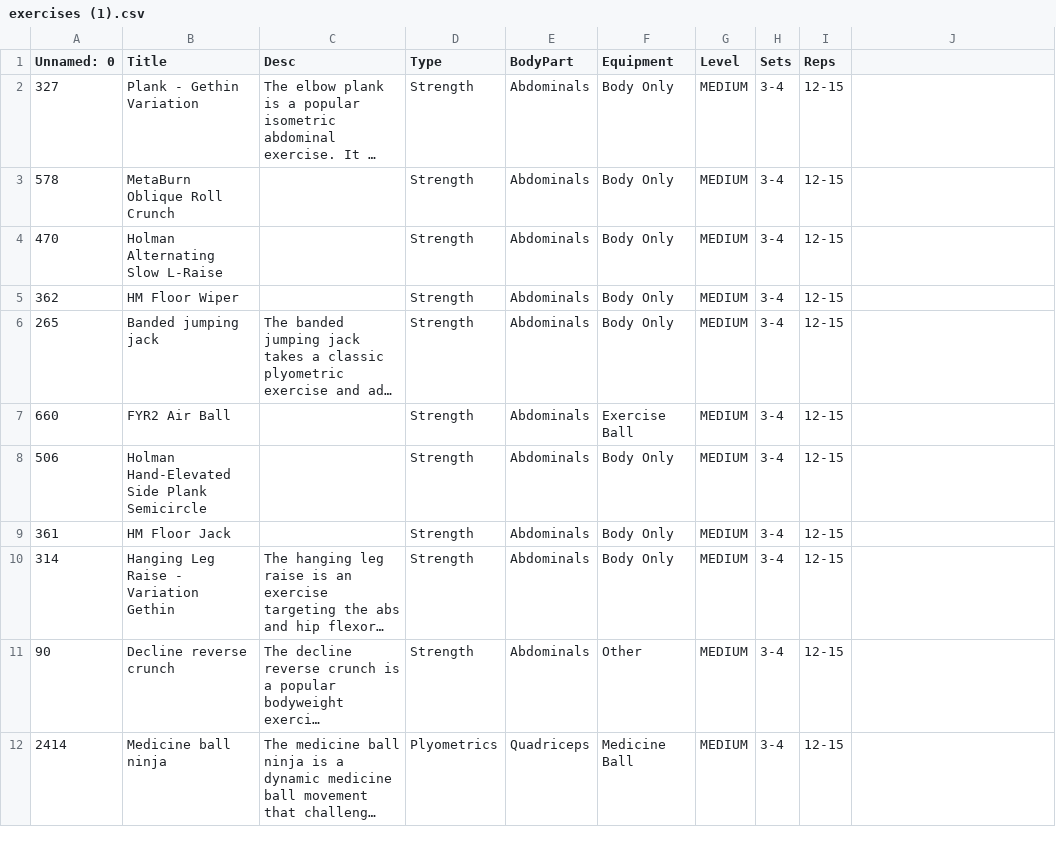
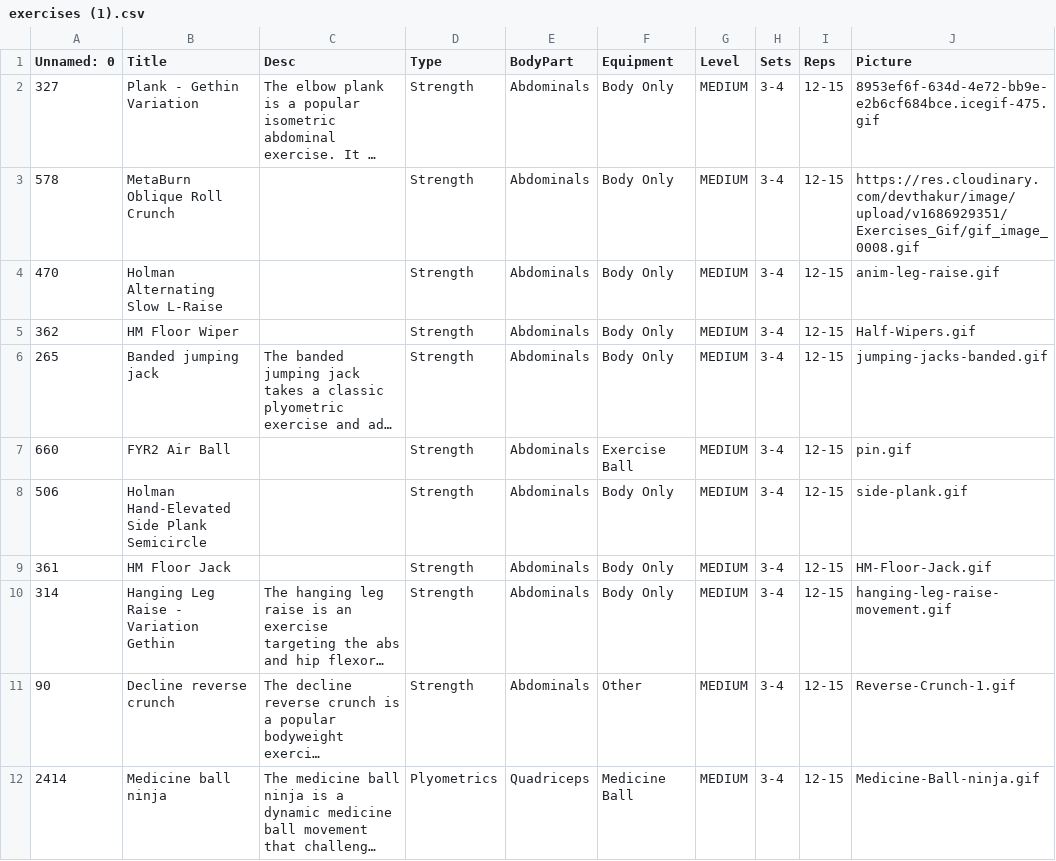
Before and after one commit to sheimahannachi/VitaNovaBackendCopie, a CSV file: target/classes/exercises (1).csv, drawn as a sheet; only a part is shown; long unchanged cells end in …; the diff covers the shown part only; the diff names each change by its address in the sheet, - before the commit and + after, or states it on an @@ line.

```diff
--- a/target/classes/exercises (1).csv
+++ b/target/classes/exercises (1).csv
-J1: (empty)
+J1: Picture
-J2 (Picture): (empty)
+J2 (Picture): 8953ef6f-634d-4e72-bb9e-e2b6cf684bce.icegif-475.gif
-J3 (Picture): (empty)
+J3 (Picture): https://res.cloudinary.com/devthakur/image/upload/v1686929351/Exercises_Gif/gif_image_0008.gif
-J4 (Picture): (empty)
+J4 (Picture): anim-leg-raise.gif
-J5 (Picture): (empty)
+J5 (Picture): Half-Wipers.gif
-J6 (Picture): (empty)
+J6 (Picture): jumping-jacks-banded.gif
-J7 (Picture): (empty)
+J7 (Picture): pin.gif
-J8 (Picture): (empty)
+J8 (Picture): side-plank.gif
-J9 (Picture): (empty)
+J9 (Picture): HM-Floor-Jack.gif
-J10 (Picture): (empty)
+J10 (Picture): hanging-leg-raise-movement.gif
-J11 (Picture): (empty)
+J11 (Picture): Reverse-Crunch-1.gif
-J12 (Picture): (empty)
+J12 (Picture): Medicine-Ball-ninja.gif
```
Also changed, not shown: 12 edited cells elsewhere in this file, 31 other files.
